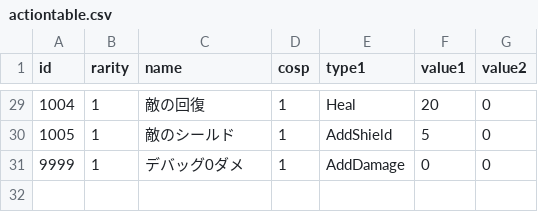
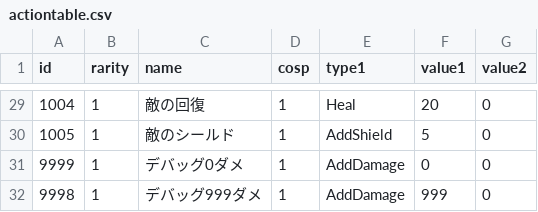
Before and after one commit to yamashita8655/STSLike, a CSV file: Assets/Resources/Csv/actiontable.csv, drawn as a sheet; only a part is shown, gaps mark what is left out; the diff names each change by its address in the sheet, - before the commit and + after, or states it on an @@ line.

```diff
--- a/Assets/Resources/Csv/actiontable.csv
+++ b/Assets/Resources/Csv/actiontable.csv
+row 32: 9998 | 1 | デバッグ999ダメ | 1 | AddDamage | 999 | 0
```
Also changed, not shown: Assets/Resources/Csv/dungeontable.csv, Assets/Resources/Csv/enemytable.csv, 17 other files.
